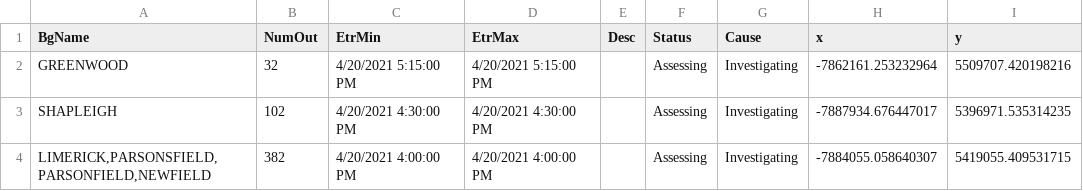
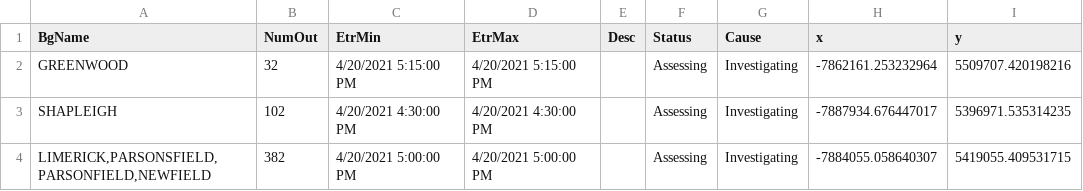
Before and after one commit to abkfenris/cmp-outages, a CSV file: cmp_outages.csv, drawn as a sheet.

```diff
--- a/cmp_outages.csv
+++ b/cmp_outages.csv
@@ -3,2 +3,2 @@ GREENWOOD,32,4/20/2021 5:15:00 PM,4/20/2021 5:15:00 PM,,Assessing,Investigating,
 SHAPLEIGH,102,4/20/2021 4:30:00 PM,4/20/2021 4:30:00 PM,,Assessing,Investigating,-7887934.676447017,5396971.535314235
-"LIMERICK,PARSONSFIELD,PARSONFIELD,NEWFIELD",382,4/20/2021 4:00:00 PM,4/20/2021 4:00:00 PM,,Assessing,Investigating,-7884055.058640307,5419055.409531715
+"LIMERICK,PARSONSFIELD,PARSONFIELD,NEWFIELD",382,4/20/2021 5:00:00 PM,4/20/2021 5:00:00 PM,,Assessing,Investigating,-7884055.058640307,5419055.409531715
```
